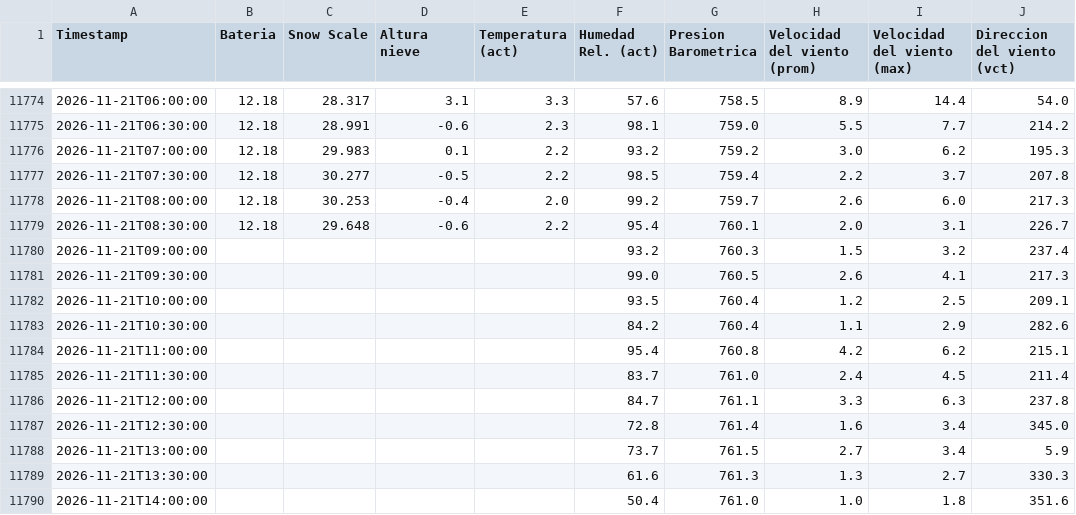
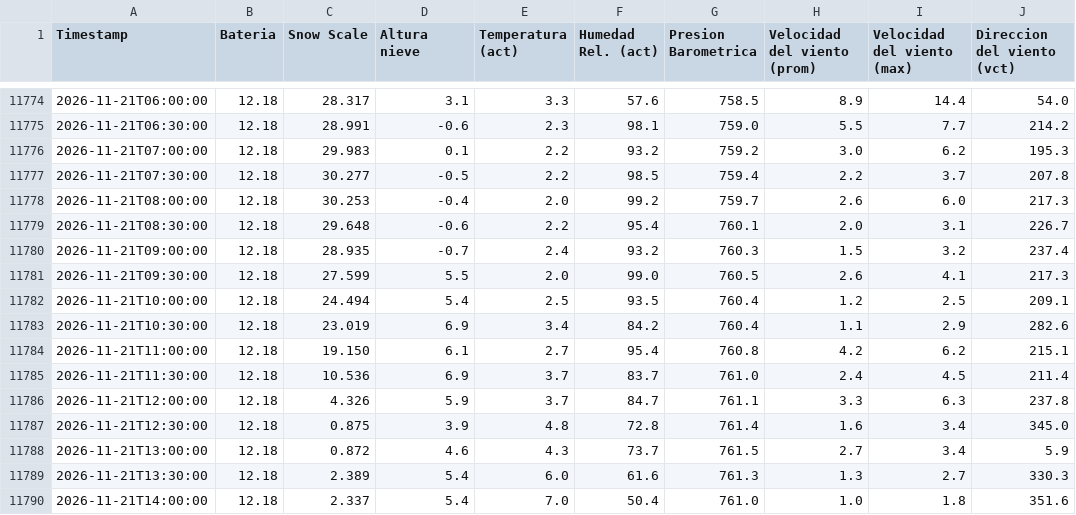
Before and after one commit to Oper296/estacion_meteorologica, a CSV file: REPORTE_ESTACION_POWERBI.csv, drawn as a sheet; only a part is shown, gaps mark what is left out; the diff covers the shown part only; the diff names each change by its address in the sheet, - before the commit and + after, or states it on an @@ line.

Commit message:
Auto update HSA 2026-11-21 18:32

```diff
--- a/REPORTE_ESTACION_POWERBI.csv
+++ b/REPORTE_ESTACION_POWERBI.csv
-B11780:B11790 (Bateria): (empty)
+B11780:B11790 (Bateria): 12.18
-C11780 (Snow Scale): (empty)
+C11780 (Snow Scale): 28.935
-D11780 (Altura nieve): (empty)
+D11780 (Altura nieve): -0.7
-E11780 (Temperatura (act)): (empty)
+E11780 (Temperatura (act)): 2.4
-C11781 (Snow Scale): (empty)
+C11781 (Snow Scale): 27.599
-D11781 (Altura nieve): (empty)
+D11781 (Altura nieve): 5.5
-E11781 (Temperatura (act)): (empty)
+E11781 (Temperatura (act)): 2.0
-C11782 (Snow Scale): (empty)
+C11782 (Snow Scale): 24.494
-D11782 (Altura nieve): (empty)
+D11782 (Altura nieve): 5.4
-E11782 (Temperatura (act)): (empty)
+E11782 (Temperatura (act)): 2.5
-C11783 (Snow Scale): (empty)
+C11783 (Snow Scale): 23.019
-D11783 (Altura nieve): (empty)
+D11783 (Altura nieve): 6.9
-E11783 (Temperatura (act)): (empty)
+E11783 (Temperatura (act)): 3.4
-C11784 (Snow Scale): (empty)
+C11784 (Snow Scale): 19.150
-D11784 (Altura nieve): (empty)
+D11784 (Altura nieve): 6.1
-E11784 (Temperatura (act)): (empty)
+E11784 (Temperatura (act)): 2.7
-C11785 (Snow Scale): (empty)
+C11785 (Snow Scale): 10.536
-D11785 (Altura nieve): (empty)
+D11785 (Altura nieve): 6.9
-E11785:E11786 (Temperatura (act)): (empty)
+E11785:E11786 (Temperatura (act)): 3.7
-C11786 (Snow Scale): (empty)
+C11786 (Snow Scale): 4.326
-D11786 (Altura nieve): (empty)
+D11786 (Altura nieve): 5.9
-C11787 (Snow Scale): (empty)
+C11787 (Snow Scale): 0.875
-D11787 (Altura nieve): (empty)
+D11787 (Altura nieve): 3.9
-E11787 (Temperatura (act)): (empty)
+E11787 (Temperatura (act)): 4.8
-C11788 (Snow Scale): (empty)
+C11788 (Snow Scale): 0.872
-D11788 (Altura nieve): (empty)
+D11788 (Altura nieve): 4.6
-E11788 (Temperatura (act)): (empty)
+E11788 (Temperatura (act)): 4.3
-C11789 (Snow Scale): (empty)
+C11789 (Snow Scale): 2.389
-D11789:D11790 (Altura nieve): (empty)
+D11789:D11790 (Altura nieve): 5.4
-E11789 (Temperatura (act)): (empty)
+E11789 (Temperatura (act)): 6.0
-C11790 (Snow Scale): (empty)
+C11790 (Snow Scale): 2.337
-E11790 (Temperatura (act)): (empty)
+E11790 (Temperatura (act)): 7.0
```
Also changed, not shown: 3 added rows and 24 edited cells elsewhere in this file.
